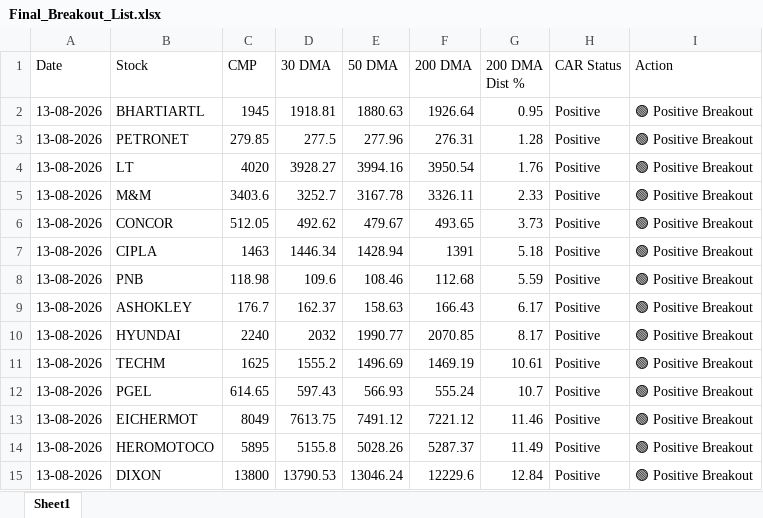
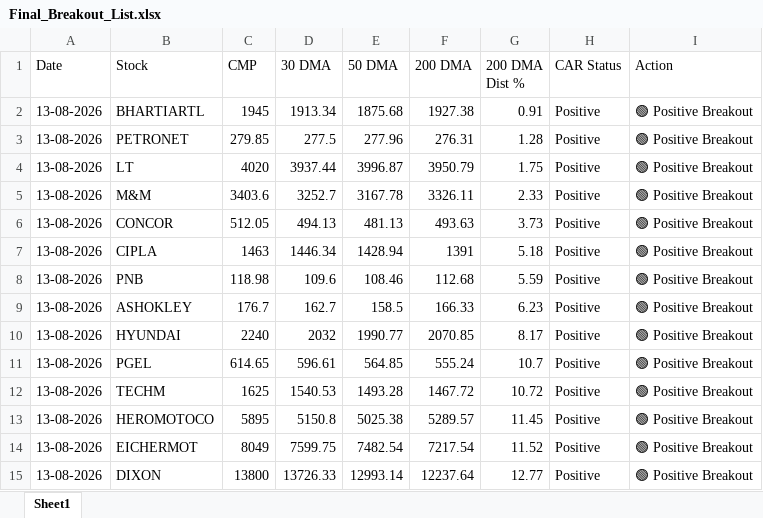
Before and after one commit to chiragkuk24/Final-Stocks, an Excel workbook: Final_Breakout_List.xlsx, sheet Sheet1, drawn as a sheet; only a part is shown; values as stored, in another font and other column widths than the file's, no borders; removed rows and columns are numbered as before the commit, all else as after; the diff covers the shown part only; the diff names each change by its address in the sheet, - before the commit and + after, or states it on an @@ line.

```diff
--- a/Final_Breakout_List.xlsx (sheet Sheet1)
+++ b/Final_Breakout_List.xlsx (sheet Sheet1)
-D2 (30 DMA): 1918.81
+D2 (30 DMA): 1913.34
-E2 (50 DMA): 1880.63
+E2 (50 DMA): 1875.68
-F2 (200 DMA): 1926.64
+F2 (200 DMA): 1927.38
-G2 (200 DMA Dist %): 0.95
+G2 (200 DMA Dist %): 0.91
-D4 (30 DMA): 3928.27
+D4 (30 DMA): 3937.44
-E4 (50 DMA): 3994.16
+E4 (50 DMA): 3996.87
-F4 (200 DMA): 3950.54
+F4 (200 DMA): 3950.79
-G4 (200 DMA Dist %): 1.76
+G4 (200 DMA Dist %): 1.75
-D6 (30 DMA): 492.62
+D6 (30 DMA): 494.13
-E6 (50 DMA): 479.67
+E6 (50 DMA): 481.13
-F6 (200 DMA): 493.65
+F6 (200 DMA): 493.63
-D9 (30 DMA): 162.37
+D9 (30 DMA): 162.7
-E9 (50 DMA): 158.63
+E9 (50 DMA): 158.5
-F9 (200 DMA): 166.43
+F9 (200 DMA): 166.33
-G9 (200 DMA Dist %): 6.17
+G9 (200 DMA Dist %): 6.23
-row 11: 13-08-2026 | TECHM | 1625 | 1555.2 | 1496.69 | 1469.19 | 10.61 | Positive | 🟢 Positive Breakout
-D11 (30 DMA): 597.43
+D11 (30 DMA): 596.61
-E11 (50 DMA): 566.93
+E11 (50 DMA): 564.85
-row 13: 13-08-2026 | EICHERMOT | 8049 | 7613.75 | 7491.12 | 7221.12 | 11.46 | Positive | 🟢 Positive Breakout
+row 12: 13-08-2026 | TECHM | 1625 | 1540.53 | 1493.28 | 1467.72 | 10.72 | Positive | 🟢 Positive Breakout
-D13 (30 DMA): 5155.8
+D13 (30 DMA): 5150.8
-E13 (50 DMA): 5028.26
+E13 (50 DMA): 5025.38
-F13 (200 DMA): 5287.37
+F13 (200 DMA): 5289.57
-G13 (200 DMA Dist %): 11.49
+G13 (200 DMA Dist %): 11.45
+row 14: 13-08-2026 | EICHERMOT | 8049 | 7599.75 | 7482.54 | 7217.54 | 11.52 | Positive | 🟢 Positive Breakout
-D15 (30 DMA): 13790.53
+D15 (30 DMA): 13726.33
-E15 (50 DMA): 13046.24
+E15 (50 DMA): 12993.14
-F15 (200 DMA): 12229.6
+F15 (200 DMA): 12237.64
-G15 (200 DMA Dist %): 12.84
+G15 (200 DMA Dist %): 12.77
```
Also changed, not shown: 16 edited cells elsewhere in this sheet, Breakout_ML_Quant_Predictions.xlsx, 2 other files.
